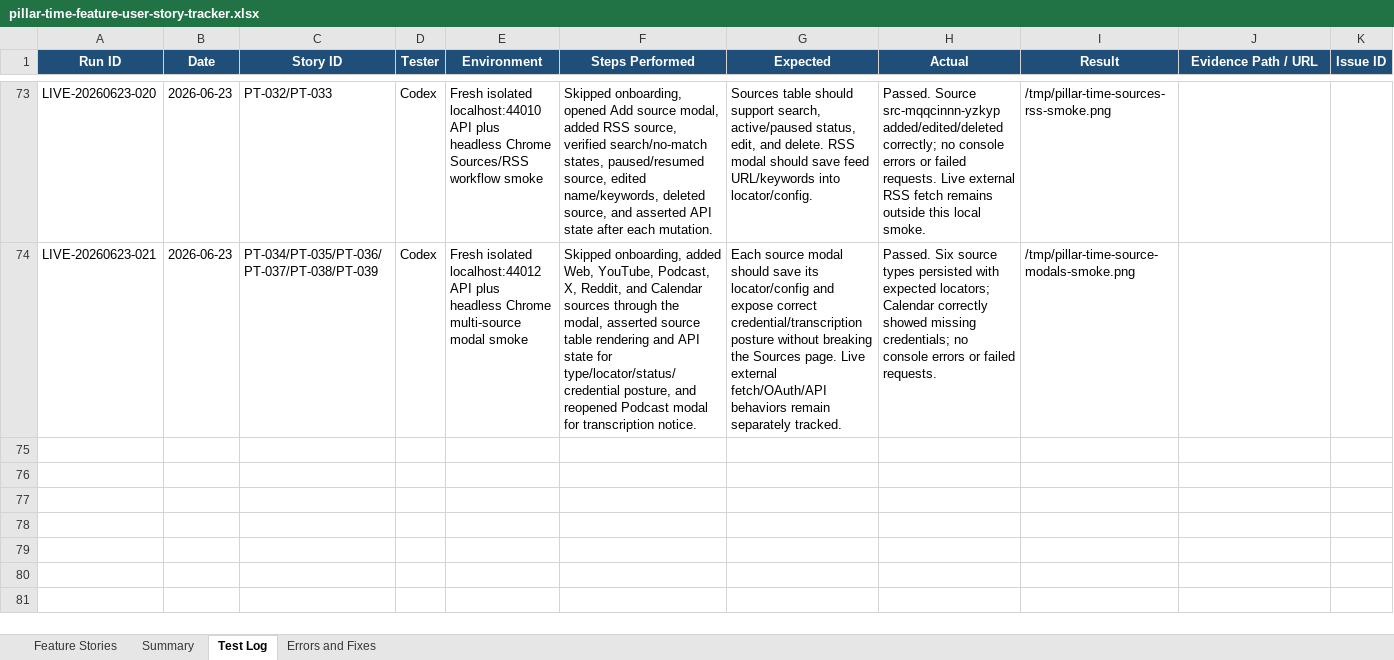
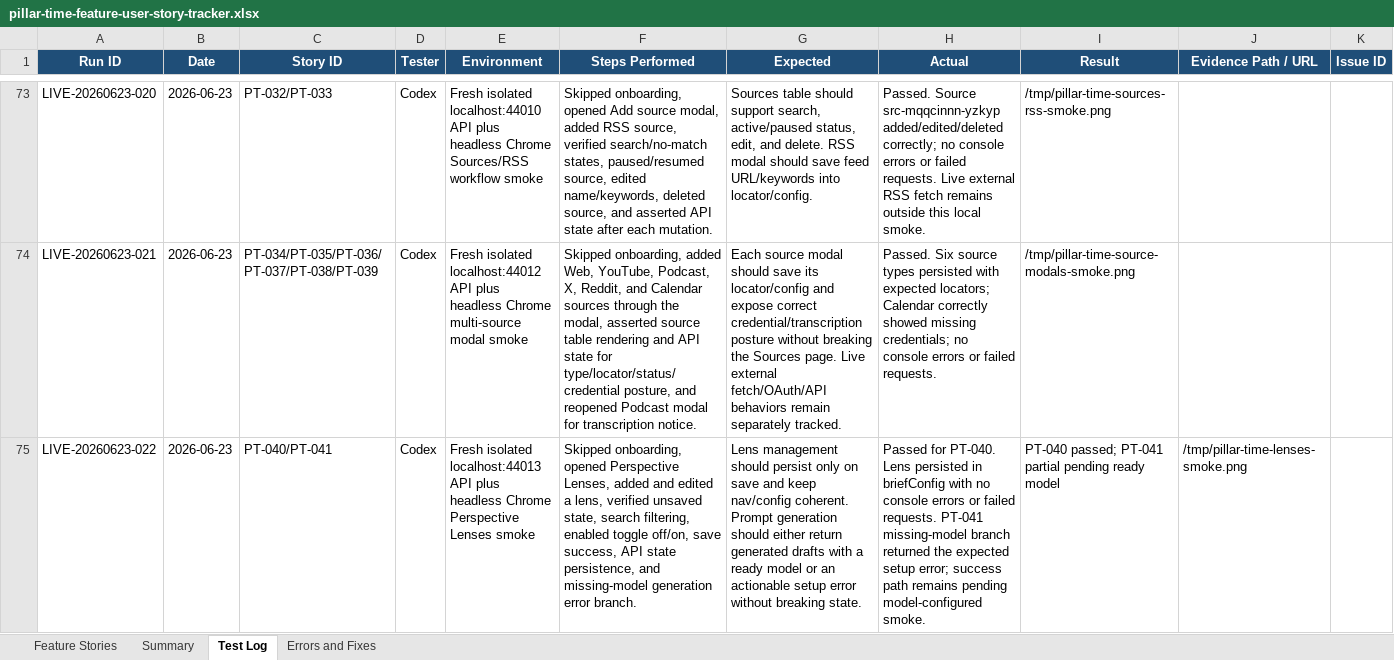
Before and after one commit to Transformation-Agency/pillar-time, an Excel workbook: docs/pillar-time-feature-user-story-tracker.xlsx, sheet Test Log, drawn as a sheet; only a part is shown, gaps mark what is left out; values as stored, in another font and other column widths than the file's, no borders; rows hold the shown columns only; the diff names each change by its address in the sheet, - before the commit and + after, or states it on an @@ line.

Commit message:
Record perspective lenses smoke evidence

```diff
--- a/docs/pillar-time-feature-user-story-tracker.xlsx (sheet Test Log)
+++ b/docs/pillar-time-feature-user-story-tracker.xlsx (sheet Test Log)
+row 75: LIVE-20260623-022 | 2026-06-23 | PT-040/PT-041 | Codex | Fresh isolated localhost:44013 API plus headless Chrome Perspective Lenses smoke | Skipped onboarding, opened Perspective Lenses, added and edited a lens, verified unsaved state, search filtering, enabled toggle off/on, save success, API state persistence, and missing-model generation error branch. | Lens management should persist only on save and keep nav/config coherent. Prompt generation should either return generated drafts with a ready model or an actionable setup error without breaking state. | Passed for PT-040. Lens persisted in briefConfig with no console errors or failed requests. PT-041 missing-model branch returned the expected setup error; success path remains pending model-configured smoke. | PT-040 passed; PT-041 partial pending ready model | /tmp/pillar-time-lenses-smoke.png
```
Also changed, not shown: sheet Feature Stories, sheet Summary.
